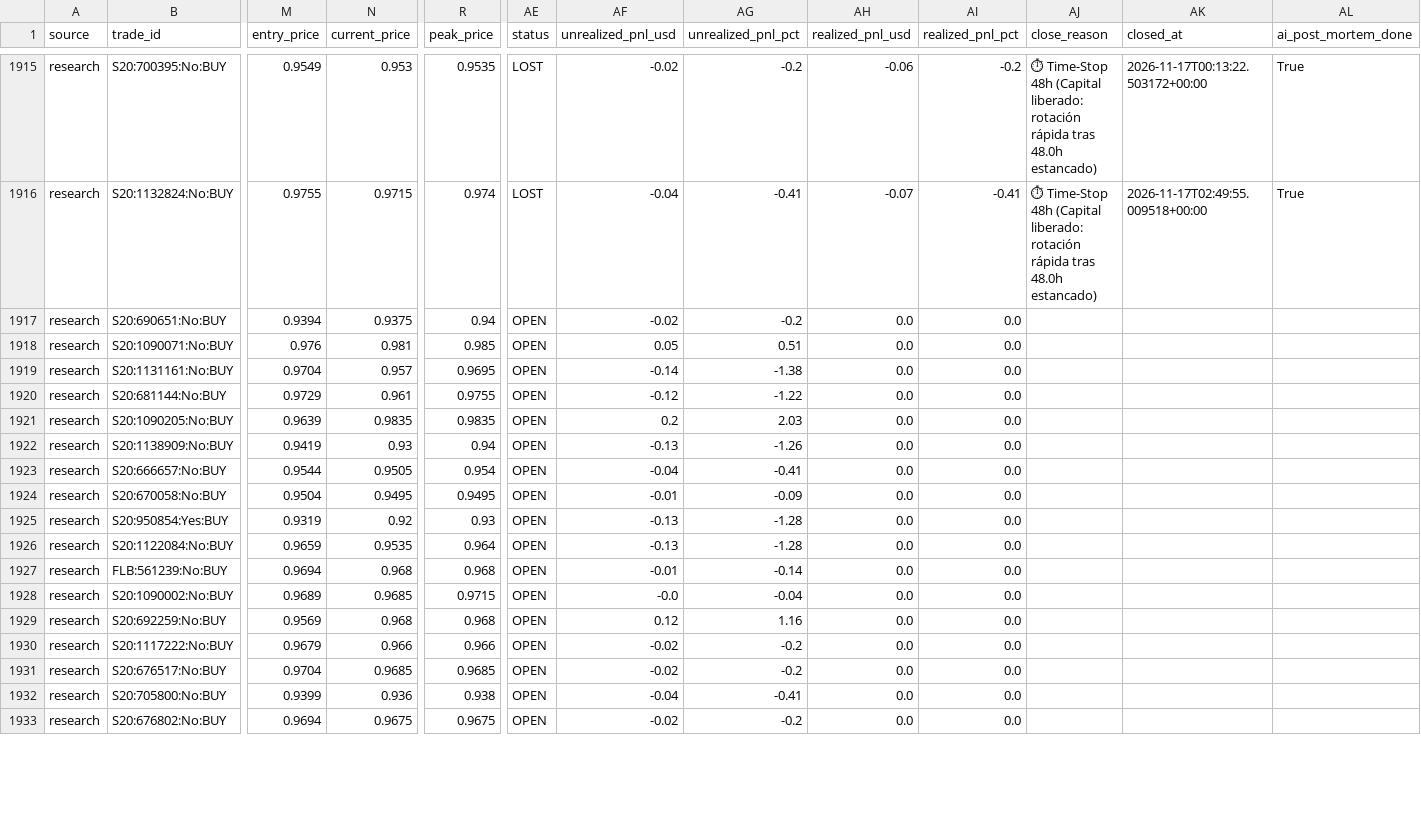
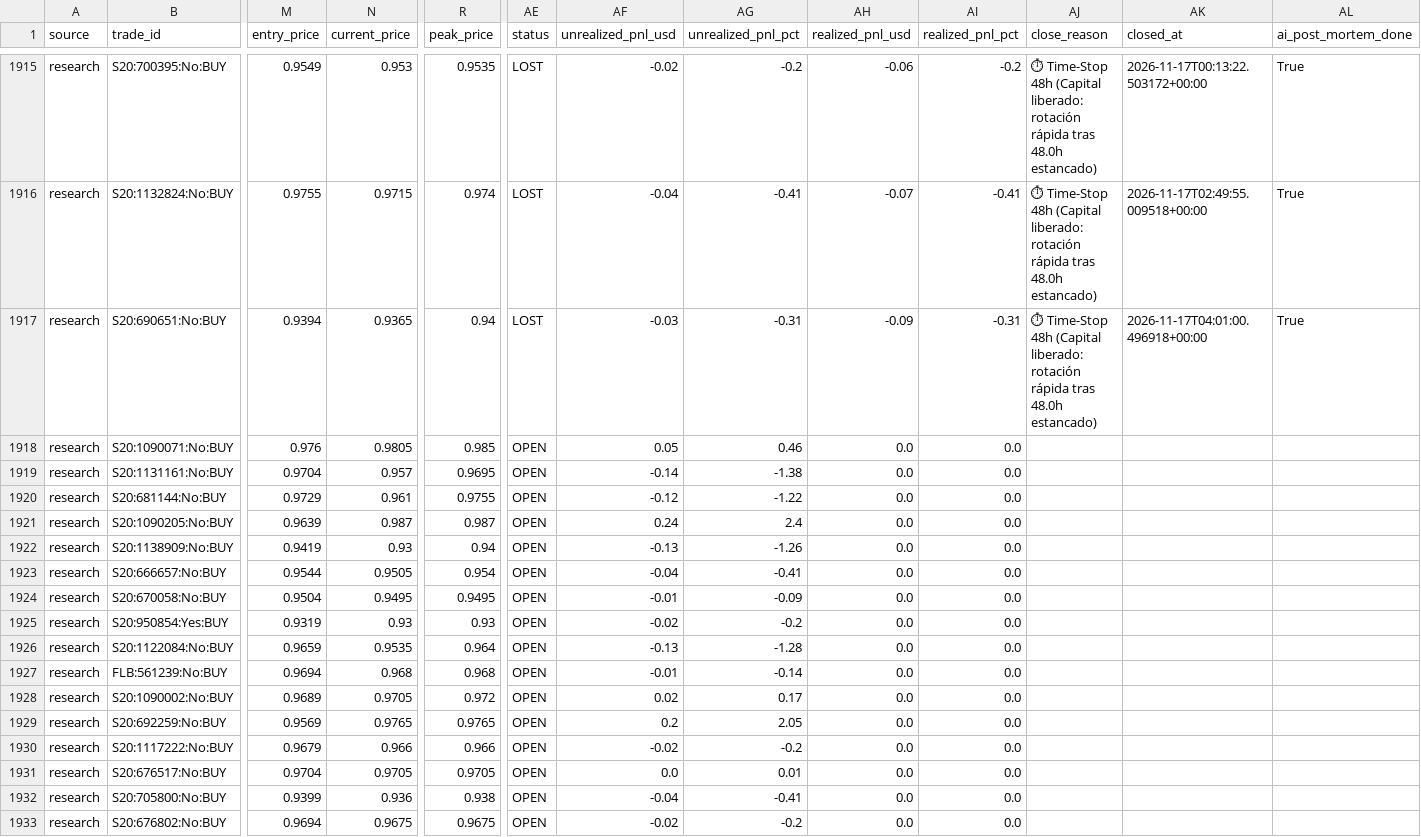
Before and after one commit to aguamarinac2-netizen/quant-polymarket-trackrecord, a CSV file: trades_all.csv, drawn as a sheet; only a part is shown, gaps mark what is left out; the diff covers the shown part only; the diff names each change by its address in the sheet, - before the commit and + after, or states it on an @@ line.

```diff
--- a/trades_all.csv
+++ b/trades_all.csv
-N1917 (current_price): 0.9375
+N1917 (current_price): 0.9365
-AE1917 (status): OPEN
+AE1917 (status): LOST
-AF1917 (unrealized_pnl_usd): -0.02
+AF1917 (unrealized_pnl_usd): -0.03
-AG1917 (unrealized_pnl_pct): -0.2
+AG1917 (unrealized_pnl_pct): -0.31
-AH1917 (realized_pnl_usd): 0.0
+AH1917 (realized_pnl_usd): -0.09
-AI1917 (realized_pnl_pct): 0.0
+AI1917 (realized_pnl_pct): -0.31
-AJ1917 (close_reason): (empty)
+AJ1917 (close_reason): ⏱ Time-Stop 48h (Capital liberado: rotación rápida tras 48.0h estancado)
-AK1917 (closed_at): (empty)
+AK1917 (closed_at): 2026-11-17T04:01:00.496918+00:00
-AL1917 (ai_post_mortem_done): (empty)
+AL1917 (ai_post_mortem_done): True
-N1918 (current_price): 0.981
+N1918 (current_price): 0.9805
-AG1918 (unrealized_pnl_pct): 0.51
+AG1918 (unrealized_pnl_pct): 0.46
-N1921 (current_price): 0.9835
+N1921 (current_price): 0.987
-R1921 (peak_price): 0.9835
+R1921 (peak_price): 0.987
-AF1921 (unrealized_pnl_usd): 0.2
+AF1921 (unrealized_pnl_usd): 0.24
-AG1921 (unrealized_pnl_pct): 2.03
+AG1921 (unrealized_pnl_pct): 2.4
-N1925 (current_price): 0.92
+N1925 (current_price): 0.93
-AF1925 (unrealized_pnl_usd): -0.13
+AF1925 (unrealized_pnl_usd): -0.02
-AG1925 (unrealized_pnl_pct): -1.28
+AG1925 (unrealized_pnl_pct): -0.2
-N1928 (current_price): 0.9685
+N1928 (current_price): 0.9705
-R1928 (peak_price): 0.9715
+R1928 (peak_price): 0.972
-AF1928 (unrealized_pnl_usd): -0.0
+AF1928 (unrealized_pnl_usd): 0.02
-AG1928 (unrealized_pnl_pct): -0.04
+AG1928 (unrealized_pnl_pct): 0.17
-N1929 (current_price): 0.968
+N1929 (current_price): 0.9765
-R1929 (peak_price): 0.968
+R1929 (peak_price): 0.9765
-AF1929 (unrealized_pnl_usd): 0.12
+AF1929 (unrealized_pnl_usd): 0.2
-AG1929 (unrealized_pnl_pct): 1.16
+AG1929 (unrealized_pnl_pct): 2.05
-N1931 (current_price): 0.9685
+N1931 (current_price): 0.9705
-R1931 (peak_price): 0.9685
+R1931 (peak_price): 0.9705
-AF1931 (unrealized_pnl_usd): -0.02
+AF1931 (unrealized_pnl_usd): 0.0
-AG1931 (unrealized_pnl_pct): -0.2
+AG1931 (unrealized_pnl_pct): 0.01
```
Also changed, not shown: 1 added row and 10 edited cells elsewhere in this file, 7 other files.
